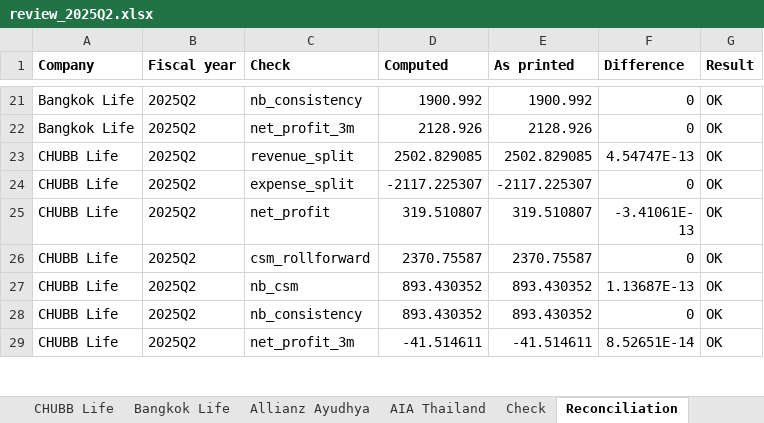
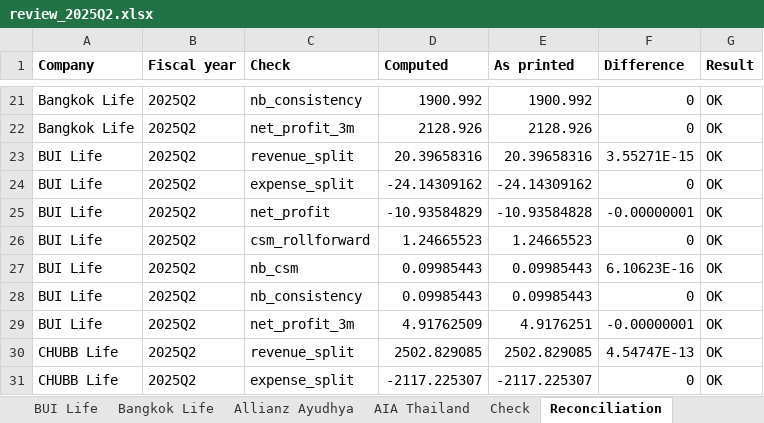
Before and after one commit to SeungraeKim81/IFRS17_Industry_Dashboard, an Excel workbook: extract/2025Q2/review_2025Q2.xlsx, sheet Reconciliation, drawn as a sheet; only a part is shown, gaps mark what is left out; the shorter side is filled out with more unchanged rows; values as stored, in another font and other column widths than the file's, no borders; the diff names each change by its address in the sheet, - before the commit and + after, or states it on an @@ line.

```diff
--- a/extract/2025Q2/review_2025Q2.xlsx (sheet Reconciliation)
+++ b/extract/2025Q2/review_2025Q2.xlsx (sheet Reconciliation)
+sheet tab: BUI Life
+row 23: BUI Life | 2025Q2 | revenue_split | 20.39658316 | 20.39658316 | 3.55271E-15 | OK
+row 24: BUI Life | 2025Q2 | expense_split | -24.14309162 | -24.14309162 | 0 | OK
+row 25: BUI Life | 2025Q2 | net_profit | -10.93584829 | -10.93584828 | -0.00000001 | OK
+row 26: BUI Life | 2025Q2 | csm_rollforward | 1.24665523 | 1.24665523 | 0 | OK
+row 27: BUI Life | 2025Q2 | nb_csm | 0.09985443 | 0.09985443 | 6.10623E-16 | OK
+row 28: BUI Life | 2025Q2 | nb_consistency | 0.09985443 | 0.09985443 | 0 | OK
+row 29: BUI Life | 2025Q2 | net_profit_3m | 4.91762509 | 4.9176251 | -0.00000001 | OK
```
Also changed, not shown: 4 other files.
